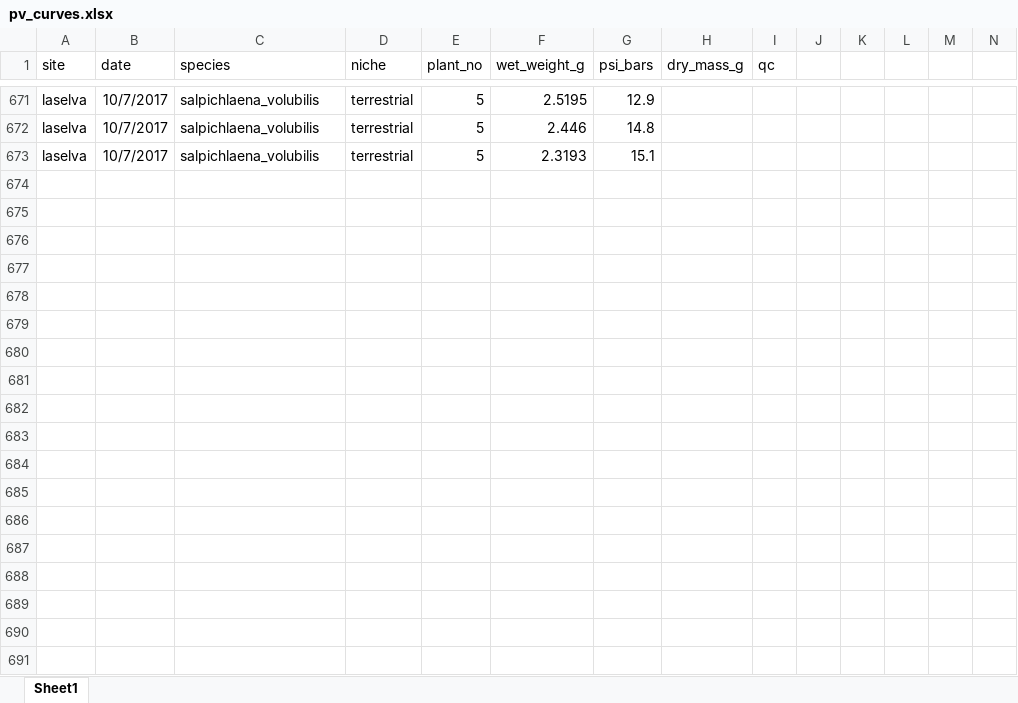
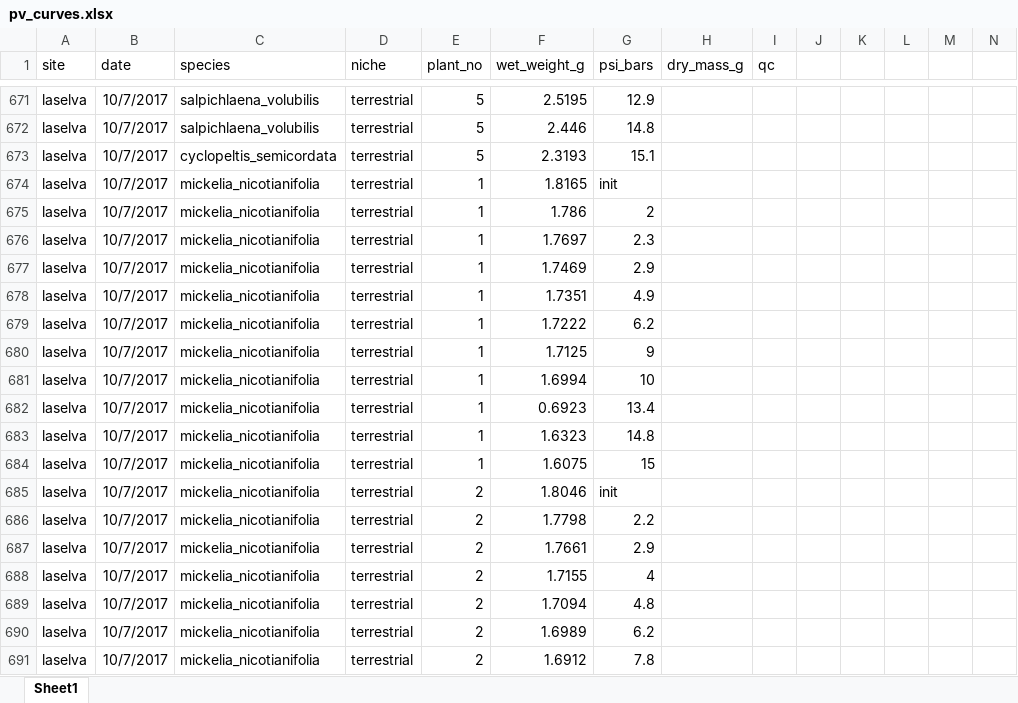
Before and after one commit to CourtneyCampany/sporgasm, an Excel workbook: raw_data/pv_curves.xlsx, sheet Sheet1, drawn as a sheet; only a part is shown, gaps mark what is left out; values as stored, in another font and other column widths than the file's, no borders; rows hold the shown columns only; the diff covers the shown part only; the diff names each change by its address in the sheet, - before the commit and + after, or states it on an @@ line.

Commit message:
more data entry 7/13/17

```diff
--- a/raw_data/pv_curves.xlsx (sheet Sheet1)
+++ b/raw_data/pv_curves.xlsx (sheet Sheet1)
-C673 (species): salpichlaena_volubilis
+C673 (species): cyclopeltis_semicordata
+row 674: laselva | 10/7/2017 | mickelia_nicotianifolia | terrestrial | 1 | 1.8165 | init
+row 675: laselva | 10/7/2017 | mickelia_nicotianifolia | terrestrial | 1 | 1.786 | 2
+row 676: laselva | 10/7/2017 | mickelia_nicotianifolia | terrestrial | 1 | 1.7697 | 2.3
+row 677: laselva | 10/7/2017 | mickelia_nicotianifolia | terrestrial | 1 | 1.7469 | 2.9
+row 678: laselva | 10/7/2017 | mickelia_nicotianifolia | terrestrial | 1 | 1.7351 | 4.9
+row 679: laselva | 10/7/2017 | mickelia_nicotianifolia | terrestrial | 1 | 1.7222 | 6.2
+row 680: laselva | 10/7/2017 | mickelia_nicotianifolia | terrestrial | 1 | 1.7125 | 9
+row 681: laselva | 10/7/2017 | mickelia_nicotianifolia | terrestrial | 1 | 1.6994 | 10
+row 682: laselva | 10/7/2017 | mickelia_nicotianifolia | terrestrial | 1 | 0.6923 | 13.4
+row 683: laselva | 10/7/2017 | mickelia_nicotianifolia | terrestrial | 1 | 1.6323 | 14.8
+row 684: laselva | 10/7/2017 | mickelia_nicotianifolia | terrestrial | 1 | 1.6075 | 15
+row 685: laselva | 10/7/2017 | mickelia_nicotianifolia | terrestrial | 2 | 1.8046 | init
+row 686: laselva | 10/7/2017 | mickelia_nicotianifolia | terrestrial | 2 | 1.7798 | 2.2
+row 687: laselva | 10/7/2017 | mickelia_nicotianifolia | terrestrial | 2 | 1.7661 | 2.9
+row 688: laselva | 10/7/2017 | mickelia_nicotianifolia | terrestrial | 2 | 1.7155 | 4
+row 689: laselva | 10/7/2017 | mickelia_nicotianifolia | terrestrial | 2 | 1.7094 | 4.8
+row 690: laselva | 10/7/2017 | mickelia_nicotianifolia | terrestrial | 2 | 1.6989 | 6.2
+row 691: laselva | 10/7/2017 | mickelia_nicotianifolia | terrestrial | 2 | 1.6912 | 7.8
```
Also changed, not shown: 119 added rows elsewhere in this sheet, 2 other files.
